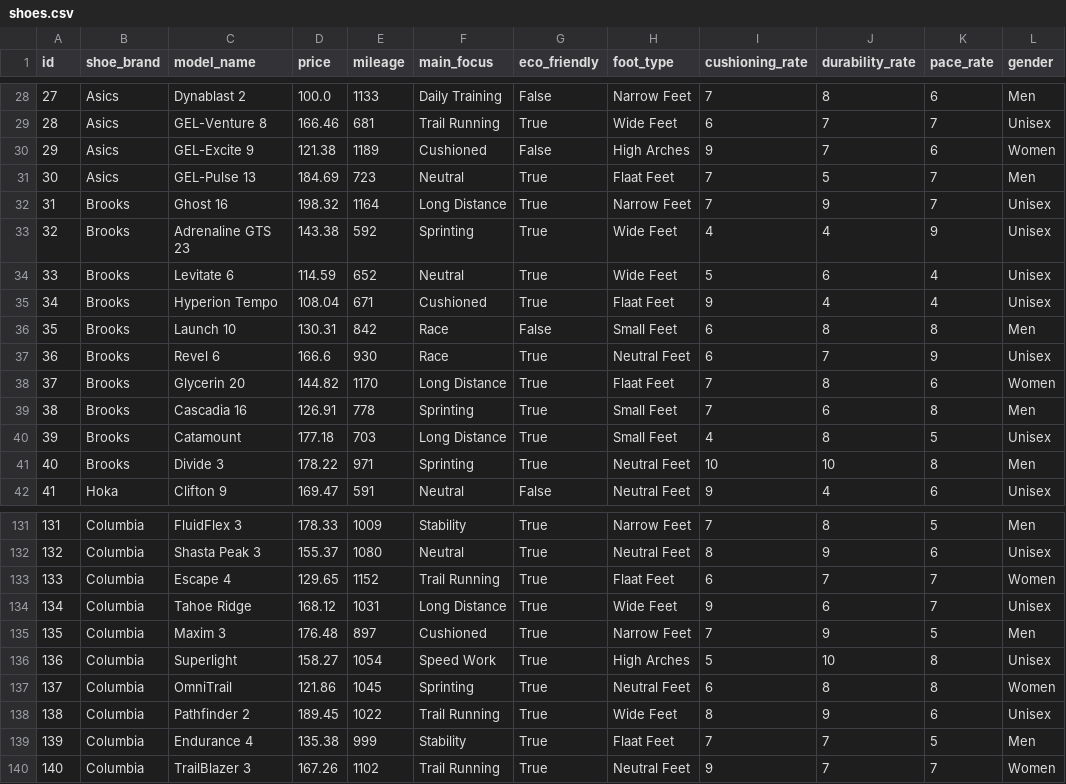
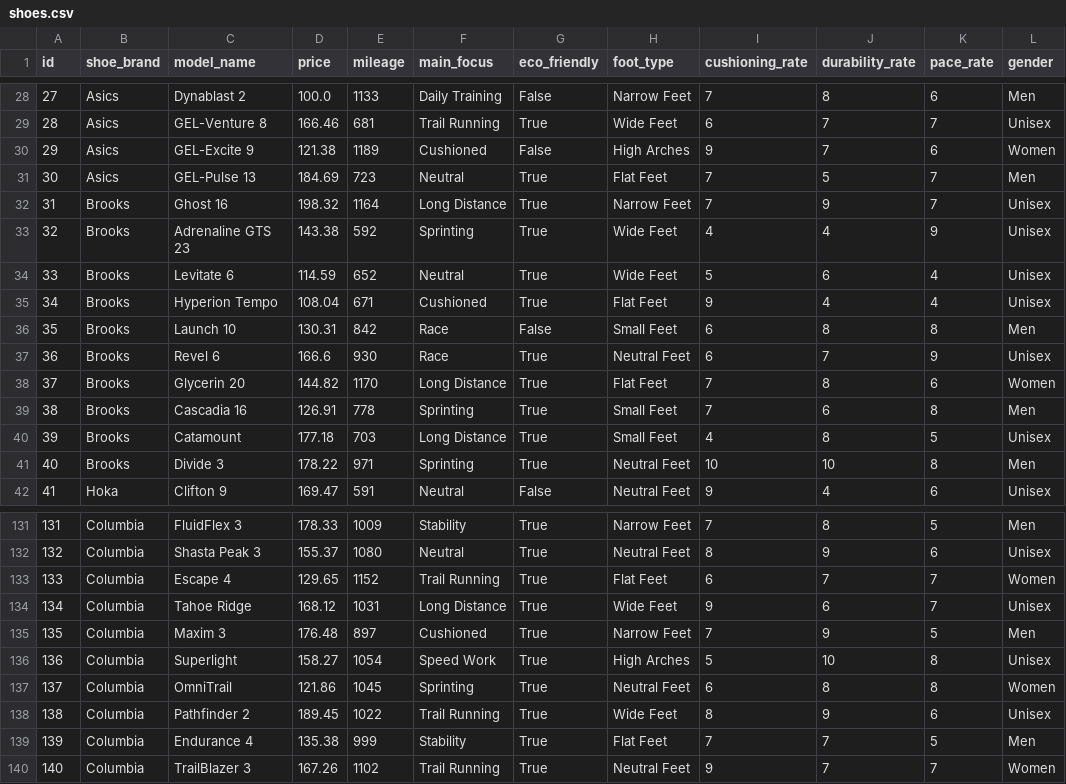
Before and after one commit to TimothySchuur/HCI, a CSV file: shoes.csv, drawn as a sheet; only a part is shown, gaps mark what is left out; the diff covers the shown part only.

```diff
--- a/shoes.csv
+++ b/shoes.csv
@@ -30,3 +30,3 @@ id,shoe_brand,model_name,price,mileage,main_focus,eco_friendly,foot_type,cushion
 29,Asics,GEL-Excite 9,121.38,1189,Cushioned,False,High Arches,9,7,6,Women
-30,Asics,GEL-Pulse 13,184.69,723,Neutral,True,Flaat Feet,7,5,7,Men
+30,Asics,GEL-Pulse 13,184.69,723,Neutral,True,Flat Feet,7,5,7,Men
 31,Brooks,Ghost 16,198.32,1164,Long Distance,True,Narrow Feet,7,9,7,Unisex
@@ -34,6 +34,6 @@ id,shoe_brand,model_name,price,mileage,main_focus,eco_friendly,foot_type,cushion
 33,Brooks,Levitate 6,114.59,652,Neutral,True,Wide Feet,5,6,4,Unisex
-34,Brooks,Hyperion Tempo,108.04,671,Cushioned,True,Flaat Feet,9,4,4,Unisex
+34,Brooks,Hyperion Tempo,108.04,671,Cushioned,True,Flat Feet,9,4,4,Unisex
 35,Brooks,Launch 10,130.31,842,Race,False,Small Feet,6,8,8,Men
 36,Brooks,Revel 6,166.6,930,Race,True,Neutral Feet,6,7,9,Unisex
-37,Brooks,Glycerin 20,144.82,1170,Long Distance,True,Flaat Feet,7,8,6,Women
+37,Brooks,Glycerin 20,144.82,1170,Long Distance,True,Flat Feet,7,8,6,Women
 38,Brooks,Cascadia 16,126.91,778,Sprinting,True,Small Feet,7,6,8,Men
@@ -132,3 +132,3 @@ id,shoe_brand,model_name,price,mileage,main_focus,eco_friendly,foot_type,cushion
 132,Columbia,Shasta Peak 3,155.37,1080,Neutral,True,Neutral Feet,8,9,6,Unisex
-133,Columbia,Escape 4,129.65,1152,Trail Running,True,Flaat Feet,6,7,7,Women
+133,Columbia,Escape 4,129.65,1152,Trail Running,True,Flat Feet,6,7,7,Women
 134,Columbia,Tahoe Ridge,168.12,1031,Long Distance,True,Wide Feet,9,6,7,Unisex
@@ -138,3 +138,3 @@ id,shoe_brand,model_name,price,mileage,main_focus,eco_friendly,foot_type,cushion
 138,Columbia,Pathfinder 2,189.45,1022,Trail Running,True,Wide Feet,8,9,6,Unisex
-139,Columbia,Endurance 4,135.38,999,Stability,True,Flaat Feet,7,7,5,Men
+139,Columbia,Endurance 4,135.38,999,Stability,True,Flat Feet,7,7,5,Men
 140,Columbia,TrailBlazer 3,167.26,1102,Trail Running,True,Neutral Feet,9,7,7,Women
```
Also changed, not shown: 16 edited cells elsewhere in this file, 8 other files.
